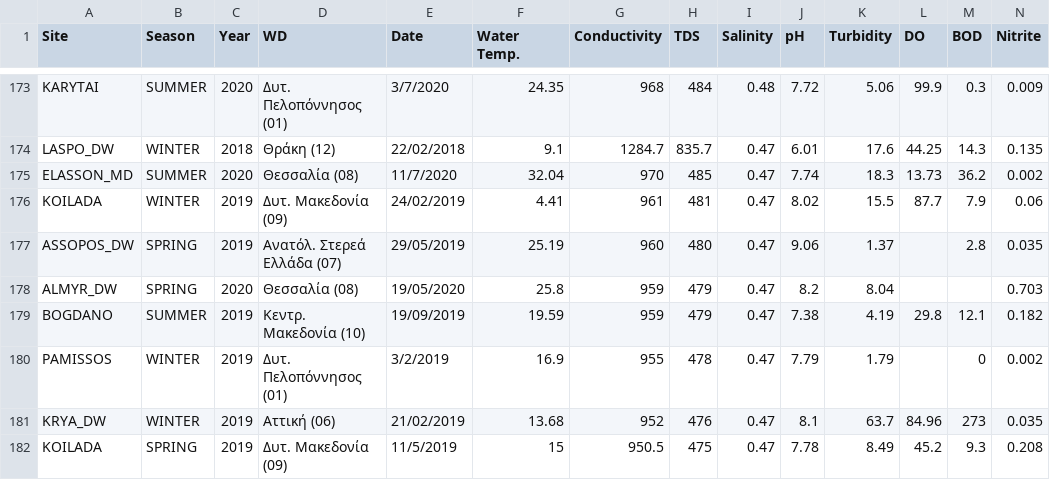
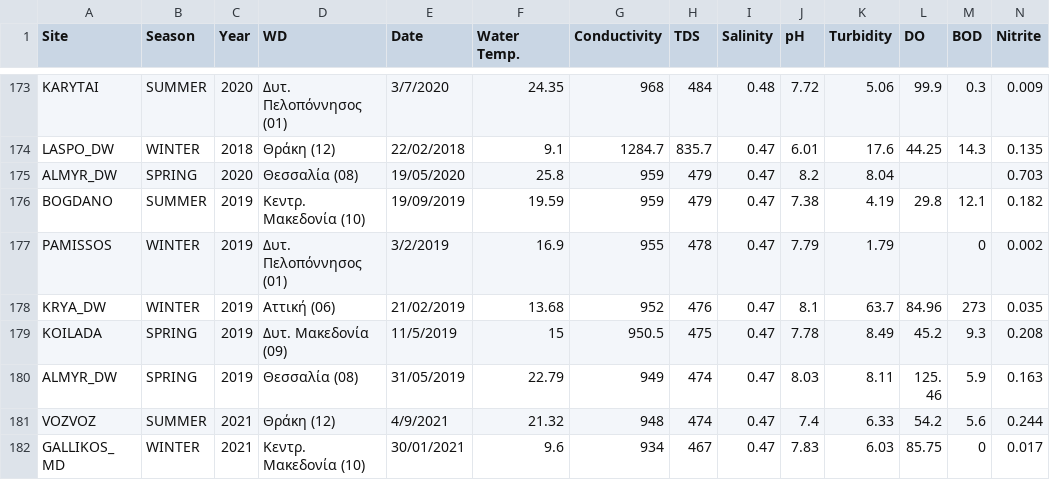
Before and after one commit to dimpolitik/water-quality, a CSV file: dataset_clear.csv, drawn as a sheet; only a part is shown, gaps mark what is left out; the shorter side is filled out with more unchanged rows; rows hold the shown columns only; the diff names each change by its address in the sheet, - before the commit and + after, or states it on an @@ line.

```diff
--- a/dataset_clear.csv
+++ b/dataset_clear.csv
-row 175: ELASSON_MD | SUMMER | 2020 | Θεσσαλία (08) | 11/7/2020 | 32.04 | 970 | 485 | 0.47 | 7.74 | 18.3 | 13.73 | 36.2 | 0.002
-row 176: KOILADA | WINTER | 2019 | Δυτ. Μακεδονία (09) | 24/02/2019 | 4.41 | 961 | 481 | 0.47 | 8.02 | 15.5 | 87.7 | 7.9 | 0.06
-row 177: ASSOPOS_DW | SPRING | 2019 | Ανατόλ. Στερεά Ελλάδα (07) | 29/05/2019 | 25.19 | 960 | 480 | 0.47 | 9.06 | 1.37 |  | 2.8 | 0.035
```
Also changed, not shown: 1 other file.
